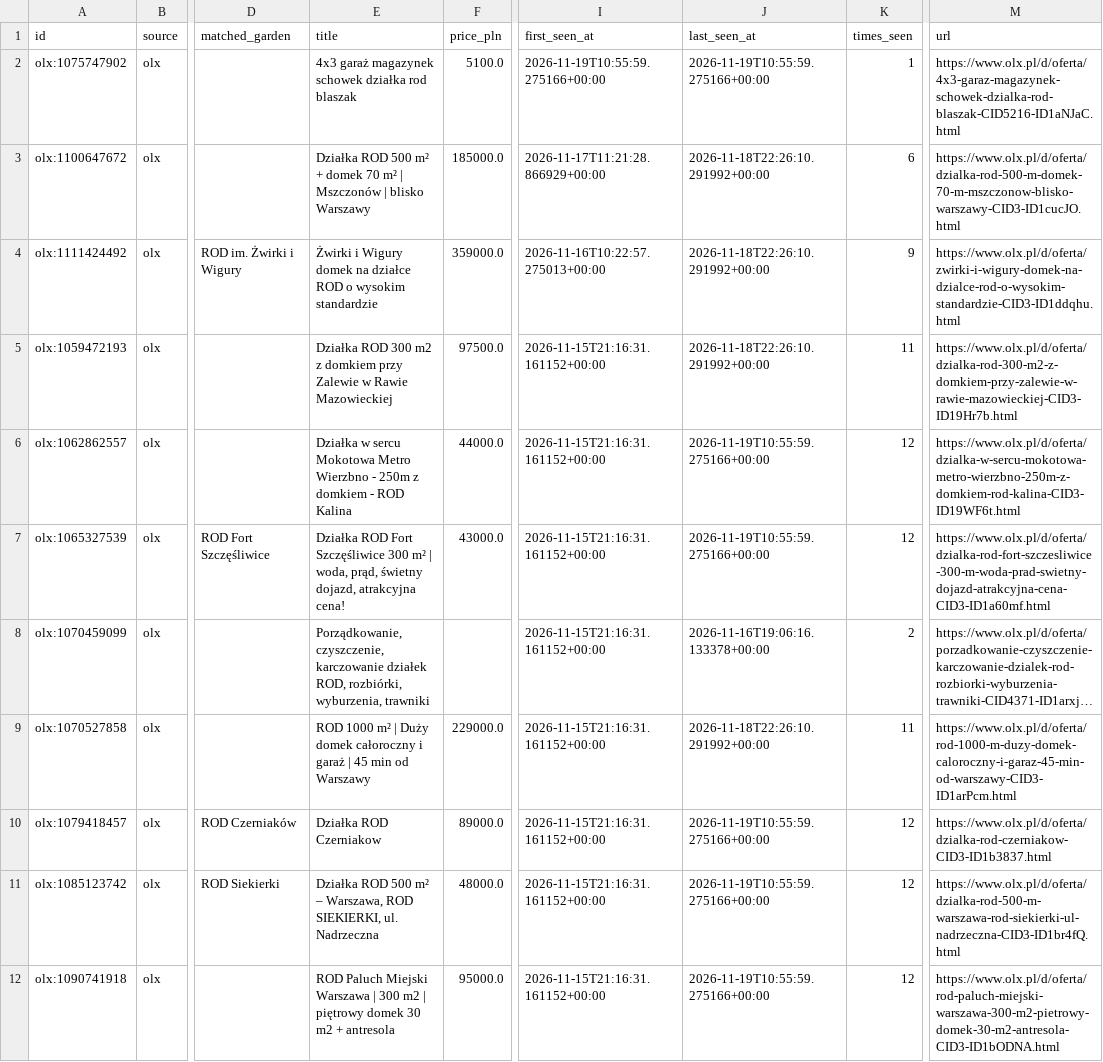
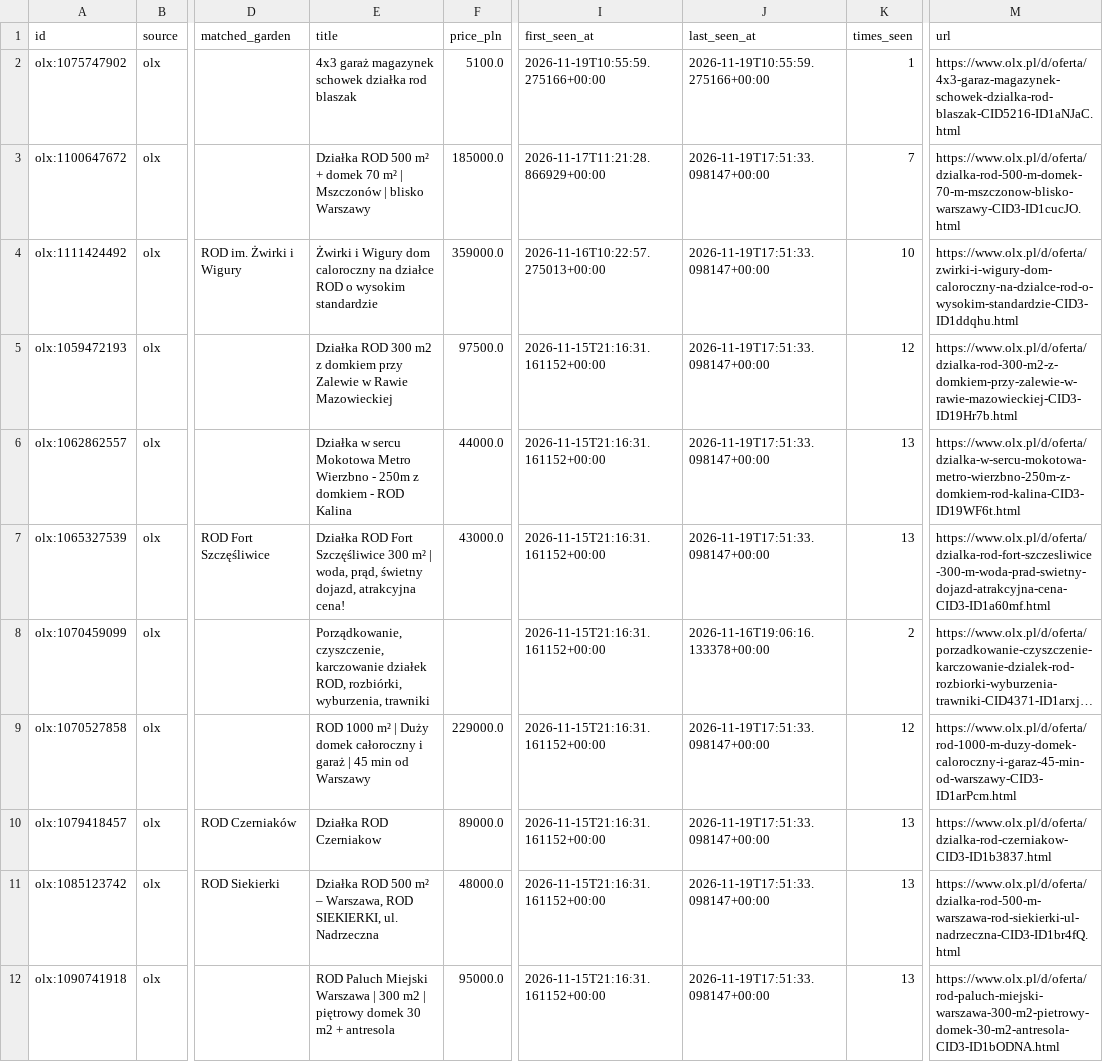
Before and after one commit to TheMioa/rod-warszawa-scanner, a CSV file: data/history/listings_history.csv, drawn as a sheet; only a part is shown, gaps mark what is left out; long unchanged cells end in …; the diff covers the shown part only; the diff names each change by its address in the sheet, - before the commit and + after, or states it on an @@ line.

```diff
--- a/data/history/listings_history.csv
+++ b/data/history/listings_history.csv
-J3:J5 (last_seen_at): 2026-11-18T22:26:10.291992+00:00
+J3:J5 (last_seen_at): 2026-11-19T17:51:33.098147+00:00
-K3 (times_seen): 6
+K3 (times_seen): 7
-E4 (title): …i Wigury domek na działce…
+E4 (title): …i Wigury dom caloroczny na działce…
-K4 (times_seen): 9
+K4 (times_seen): 10
-M4 (url): https://www.olx.pl/d/oferta/zwirki-i-wigury-domek-na-dzialce-rod-o-wysokim-standardzie-CID3-ID1ddqhu.html
+M4 (url): https://www.olx.pl/d/oferta/zwirki-i-wigury-dom-caloroczny-na-dzialce-rod-o-wysokim-standardzie-CID3-ID1ddqhu.html
-K5 (times_seen): 11
+K5 (times_seen): 12
-J6:J7 (last_seen_at): 2026-11-19T10:55:59.275166+00:00
+J6:J7 (last_seen_at): 2026-11-19T17:51:33.098147+00:00
-K6:K7 (times_seen): 12
+K6:K7 (times_seen): 13
-J9 (last_seen_at): 2026-11-18T22:26:10.291992+00:00
+J9 (last_seen_at): 2026-11-19T17:51:33.098147+00:00
-K9 (times_seen): 11
+K9 (times_seen): 12
-J10:J12 (last_seen_at): 2026-11-19T10:55:59.275166+00:00
+J10:J12 (last_seen_at): 2026-11-19T17:51:33.098147+00:00
-K10:K12 (times_seen): 12
+K10:K12 (times_seen): 13
```
Also changed, not shown: 14 edited cells elsewhere in this file, 4 other files.
